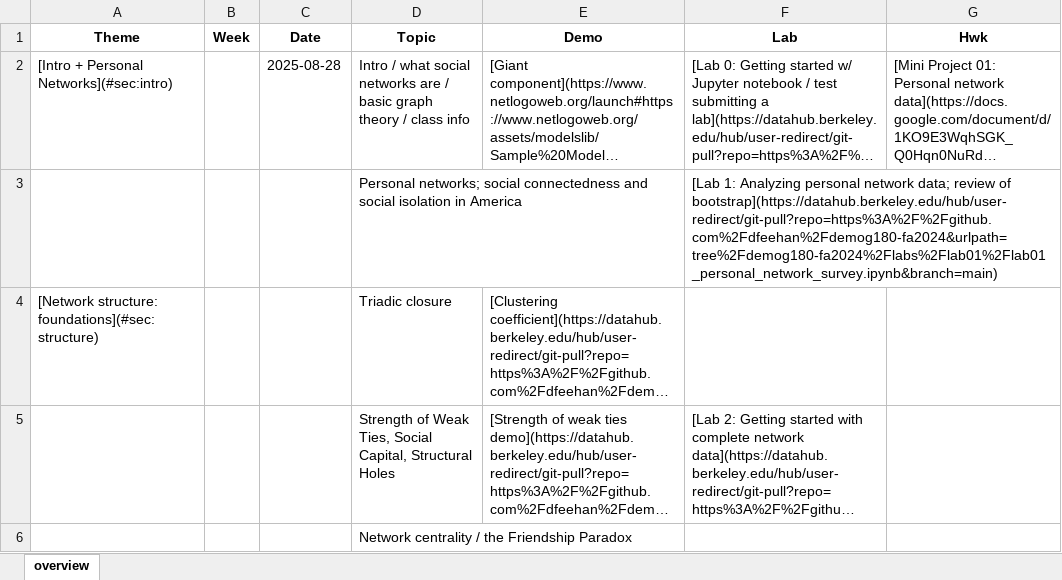
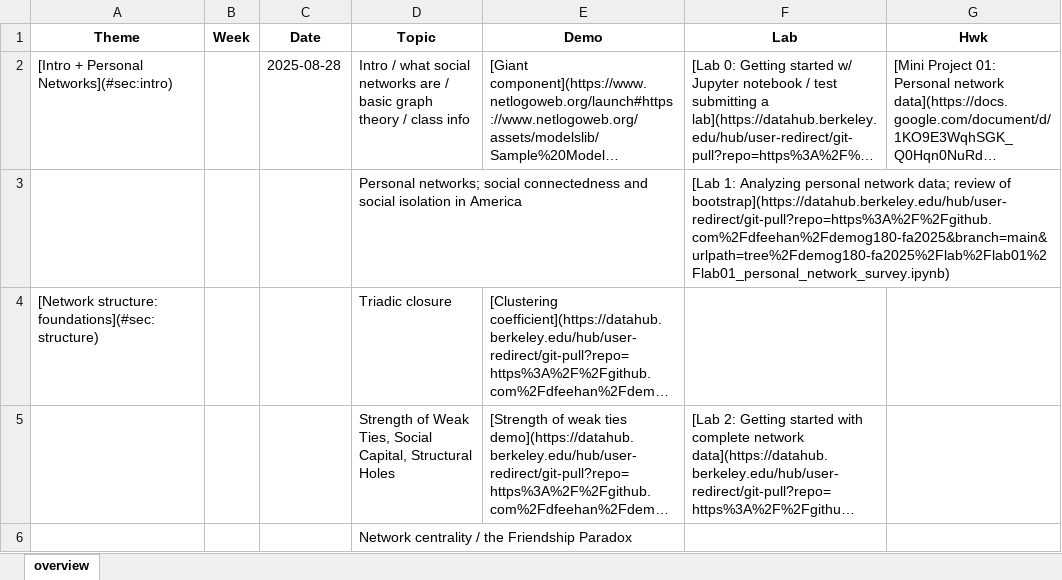
Before and after one commit to dfeehan/demog180-fa2025, an Excel workbook: demog180-syllabus/demog180.xlsx, sheet overview, drawn as a sheet; only a part is shown; long unchanged cells end in …; values as stored, in another font and other column widths than the file's, no borders; the diff names each change by its address in the sheet, - before the commit and + after, or states it on an @@ line.

```diff
--- a/demog180-syllabus/demog180.xlsx (sheet overview)
+++ b/demog180-syllabus/demog180.xlsx (sheet overview)
-F3 (Lab): …review of bootstrap](https://datahub.berkeley.edu/hub/user-redirect/git-pull?repo=https%3A%2F%2Fgithub.com%2Fdfeehan%2Fdemog180-fa2024&urlpath=tree%2Fdemog180-fa2024%2Flabs%2Flab01%2Flab01_personal_network_survey.ipynb&branch=main)
+F3 (Lab): …review of bootstrap](https://datahub.berkeley.edu/hub/user-redirect/git-pull?repo=https%3A%2F%2Fgithub.com%2Fdfeehan%2Fdemog180-fa2025&branch=main&urlpath=tree%2Fdemog180-fa2025%2Flab%2Flab01%2Flab01_personal_network_survey.ipynb)
```
Also changed, not shown: 2 other files.
